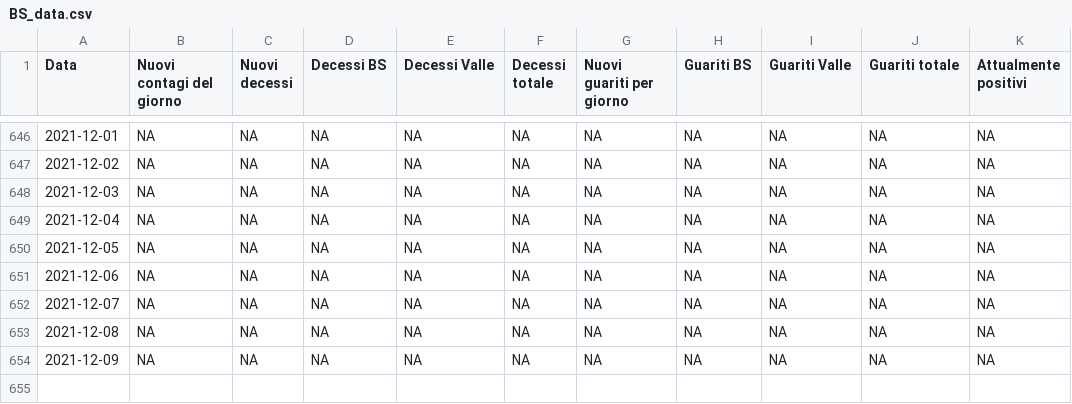
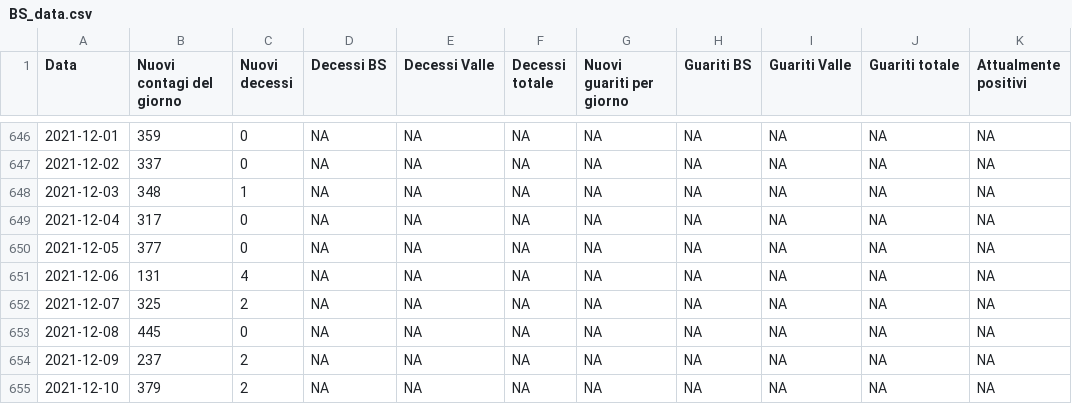
Before and after one commit to biostatUniBS/Dati_COVID_BS, a CSV file: BS_data.csv, drawn as a sheet; only a part is shown, gaps mark what is left out; the diff covers the shown part only.

```diff
--- a/BS_data.csv
+++ b/BS_data.csv
@@ -646,9 +646,10 @@
-2021-12-01,NA,NA,NA,NA,NA,NA,NA,NA,NA,NA
-2021-12-02,NA,NA,NA,NA,NA,NA,NA,NA,NA,NA
-2021-12-03,NA,NA,NA,NA,NA,NA,NA,NA,NA,NA
-2021-12-04,NA,NA,NA,NA,NA,NA,NA,NA,NA,NA
-2021-12-05,NA,NA,NA,NA,NA,NA,NA,NA,NA,NA
-2021-12-06,NA,NA,NA,NA,NA,NA,NA,NA,NA,NA
-2021-12-07,NA,NA,NA,NA,NA,NA,NA,NA,NA,NA
-2021-12-08,NA,NA,NA,NA,NA,NA,NA,NA,NA,NA
-2021-12-09,NA,NA,NA,NA,NA,NA,NA,NA,NA,NA
+2021-12-01,359,0,NA,NA,NA,NA,NA,NA,NA,NA
+2021-12-02,337,0,NA,NA,NA,NA,NA,NA,NA,NA
+2021-12-03,348,1,NA,NA,NA,NA,NA,NA,NA,NA
+2021-12-04,317,0,NA,NA,NA,NA,NA,NA,NA,NA
+2021-12-05,377,0,NA,NA,NA,NA,NA,NA,NA,NA
+2021-12-06,131,4,NA,NA,NA,NA,NA,NA,NA,NA
+2021-12-07,325,2,NA,NA,NA,NA,NA,NA,NA,NA
+2021-12-08,445,0,NA,NA,NA,NA,NA,NA,NA,NA
+2021-12-09,237,2,NA,NA,NA,NA,NA,NA,NA,NA
+2021-12-10,379,2,NA,NA,NA,NA,NA,NA,NA,NA
```
Also changed, not shown: 44 edited cells elsewhere in this file.
